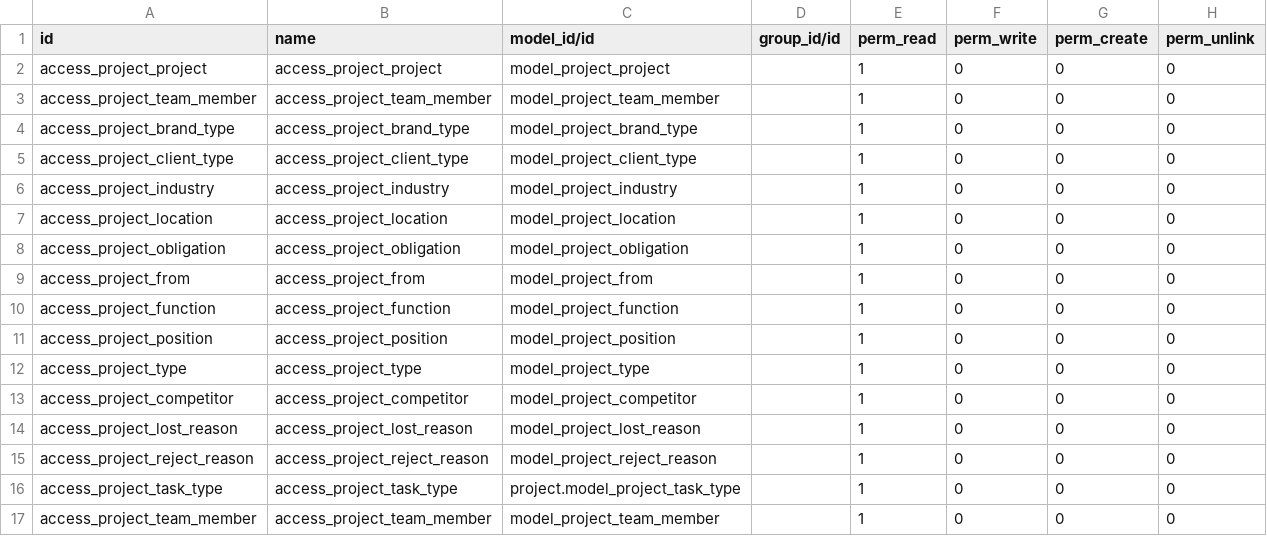
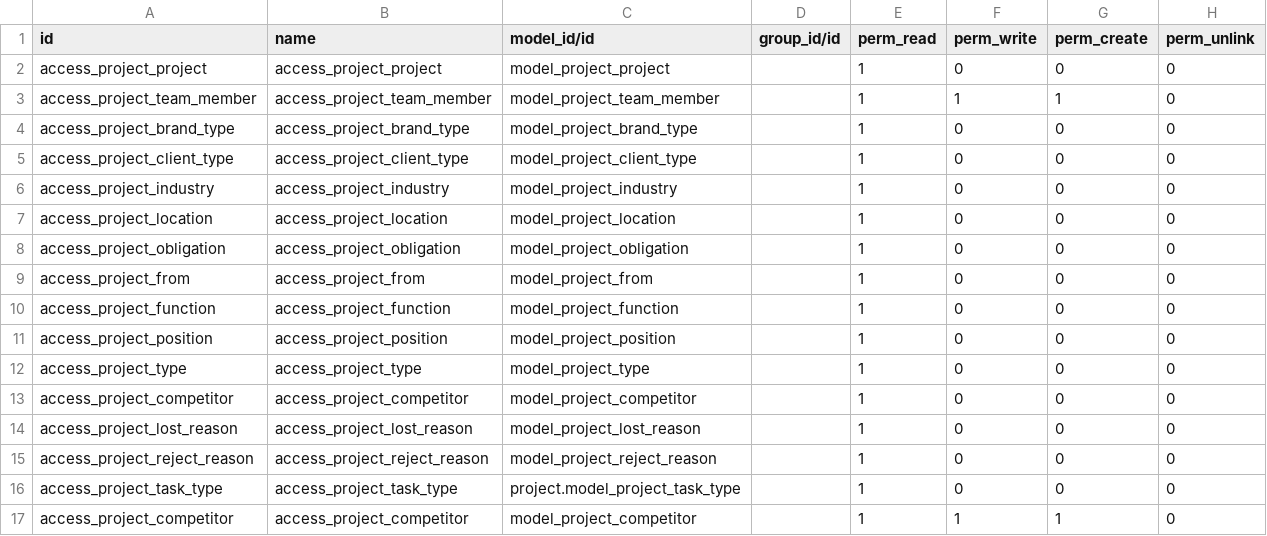
Before and after one commit to phongyanon/cmo, a CSV file: specific/cmo_project/security/ir.model.access.csv, drawn as a sheet.

Commit message:
add access competitor and task type

```diff
--- a/specific/cmo_project/security/ir.model.access.csv
+++ b/specific/cmo_project/security/ir.model.access.csv
@@ -2,3 +2,3 @@ id,name,model_id/id,group_id/id,perm_read,perm_write,perm_create,perm_unlink
 access_project_project,access_project_project,model_project_project,,1,0,0,0
-access_project_team_member,access_project_team_member,model_project_team_member,,1,0,0,0
+access_project_team_member,access_project_team_member,model_project_team_member,,1,1,1,0
 access_project_brand_type,access_project_brand_type,model_project_brand_type,,1,0,0,0
@@ -16,2 +16,2 @@ access_project_reject_reason,access_project_reject_reason,model_project_reject_r
 access_project_task_type,access_project_task_type,project.model_project_task_type,,1,0,0,0
-access_project_team_member,access_project_team_member,model_project_team_member,,1,0,0,0
+access_project_competitor,access_project_competitor,model_project_competitor,,1,1,1,0
```
Also changed, not shown: 2 other files.
